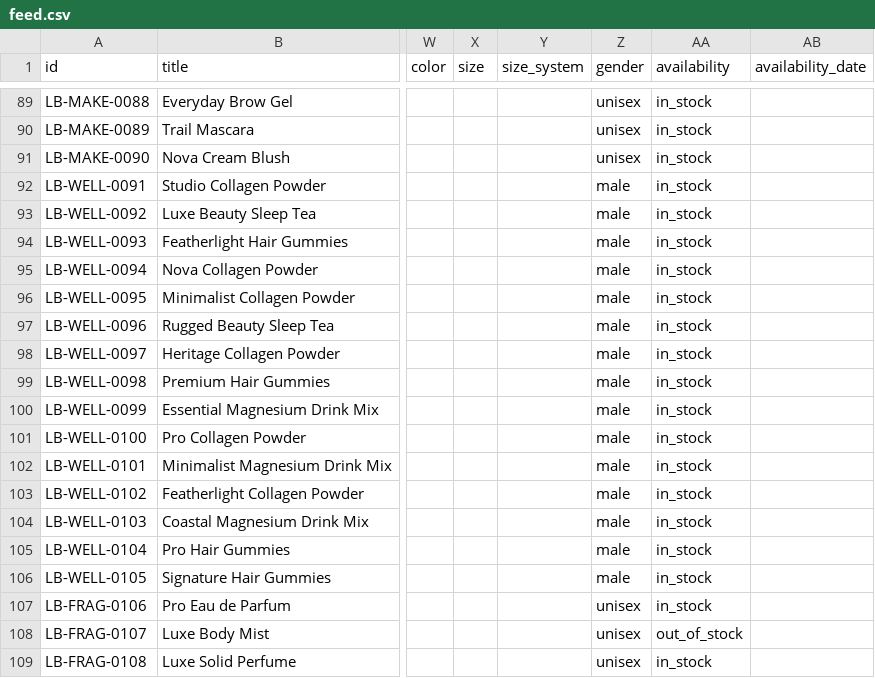
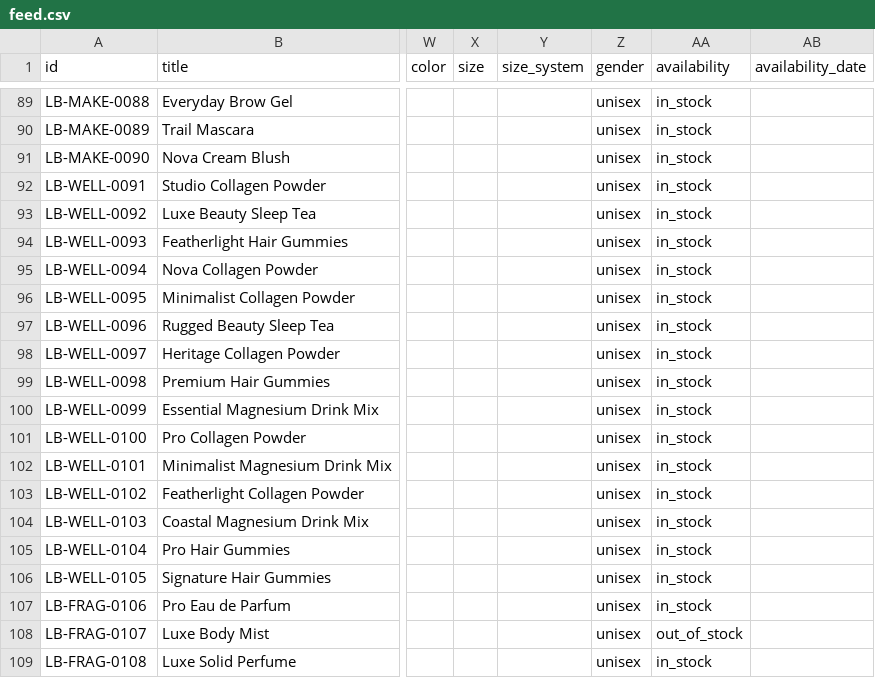
Before and after one commit to livs-stripe/livgpt, a CSV file: mock-catalog/lumen-beauty/feed.csv, drawn as a sheet; only a part is shown, gaps mark what is left out; the diff names each change by its address in the sheet, - before the commit and + after, or states it on an @@ line.

```diff
--- a/mock-catalog/lumen-beauty/feed.csv
+++ b/mock-catalog/lumen-beauty/feed.csv
-Z92:Z106 (gender): male
+Z92:Z106 (gender): unisex
```
Also changed, not shown: 1 other file.
